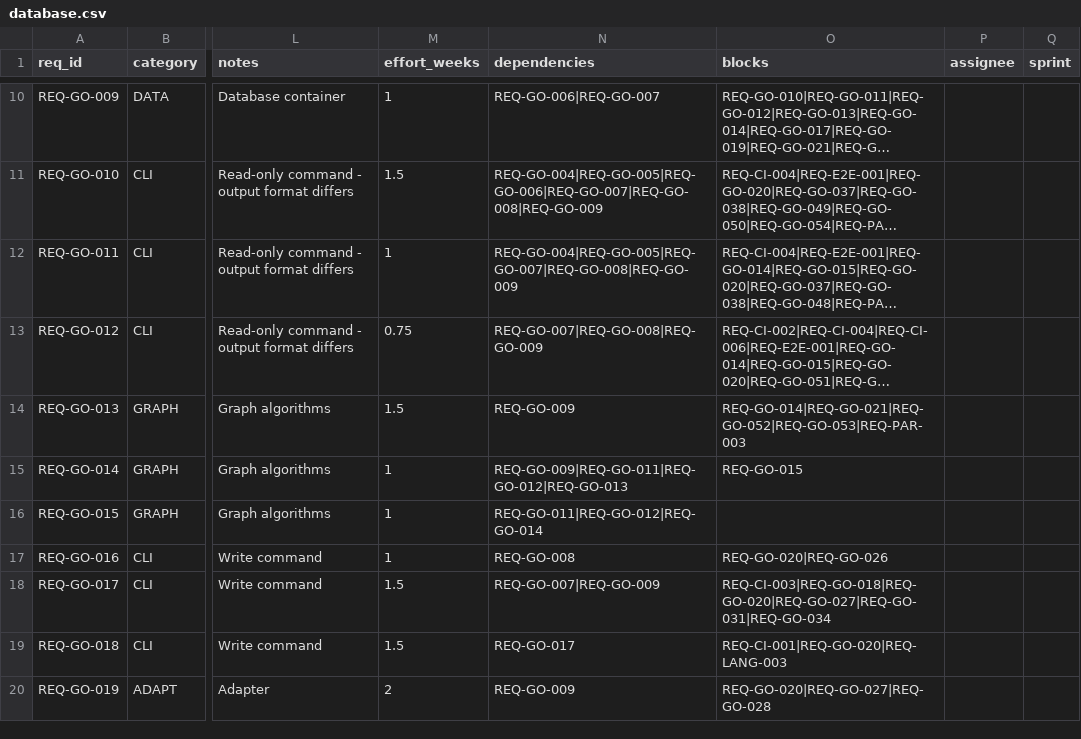
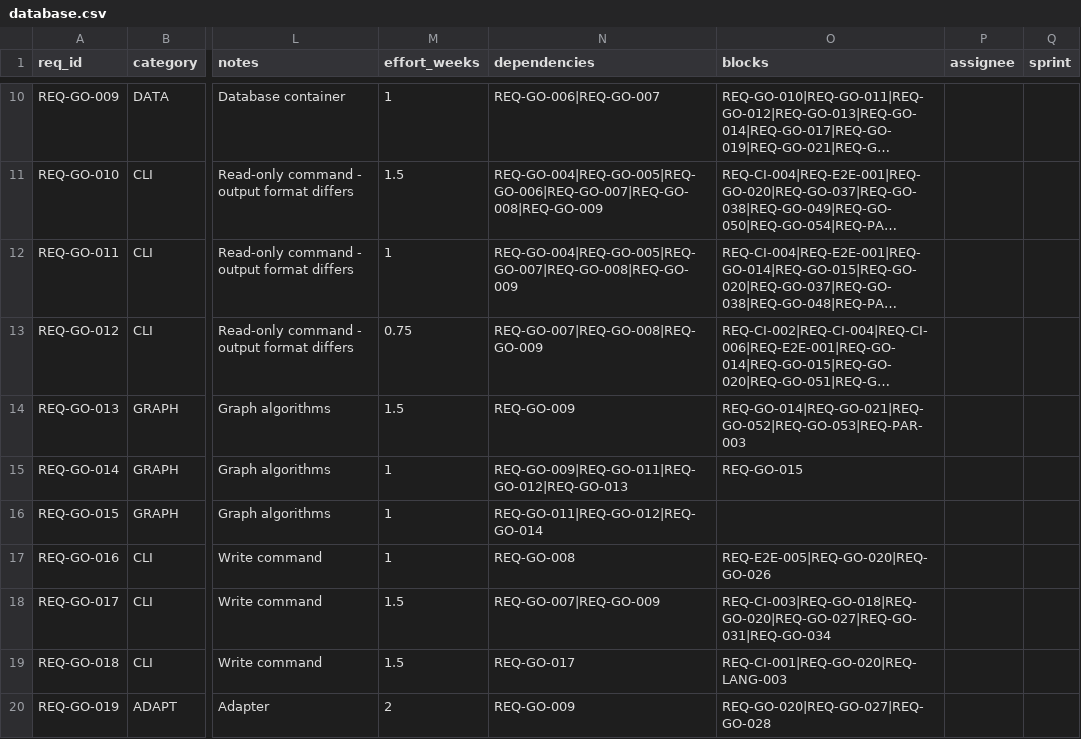
Before and after one commit to rtmx-ai/rtmx, a CSV file: .rtmx/database.csv, drawn as a sheet; only a part is shown, gaps mark what is left out; long unchanged cells end in …; the diff covers the shown part only; the diff names each change by its address in the sheet, - before the commit and + after, or states it on an @@ line.

```diff
--- a/.rtmx/database.csv
+++ b/.rtmx/database.csv
-O17 (blocks): REQ-GO-020|REQ-GO-026
+O17 (blocks): REQ-E2E-005|REQ-GO-020|REQ-GO-026
```
Also changed, not shown: 1 added row and 2 edited cells elsewhere in this file, 3 other files.
